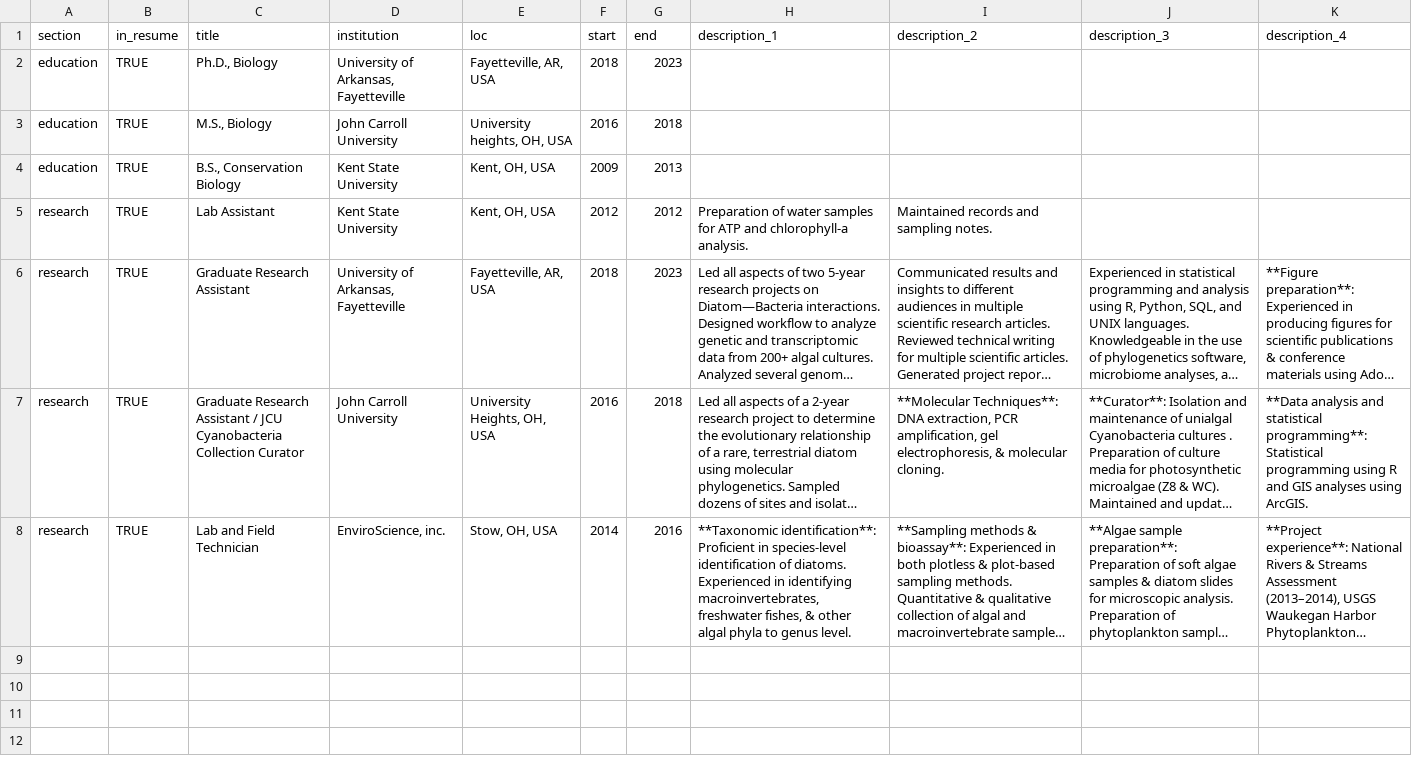
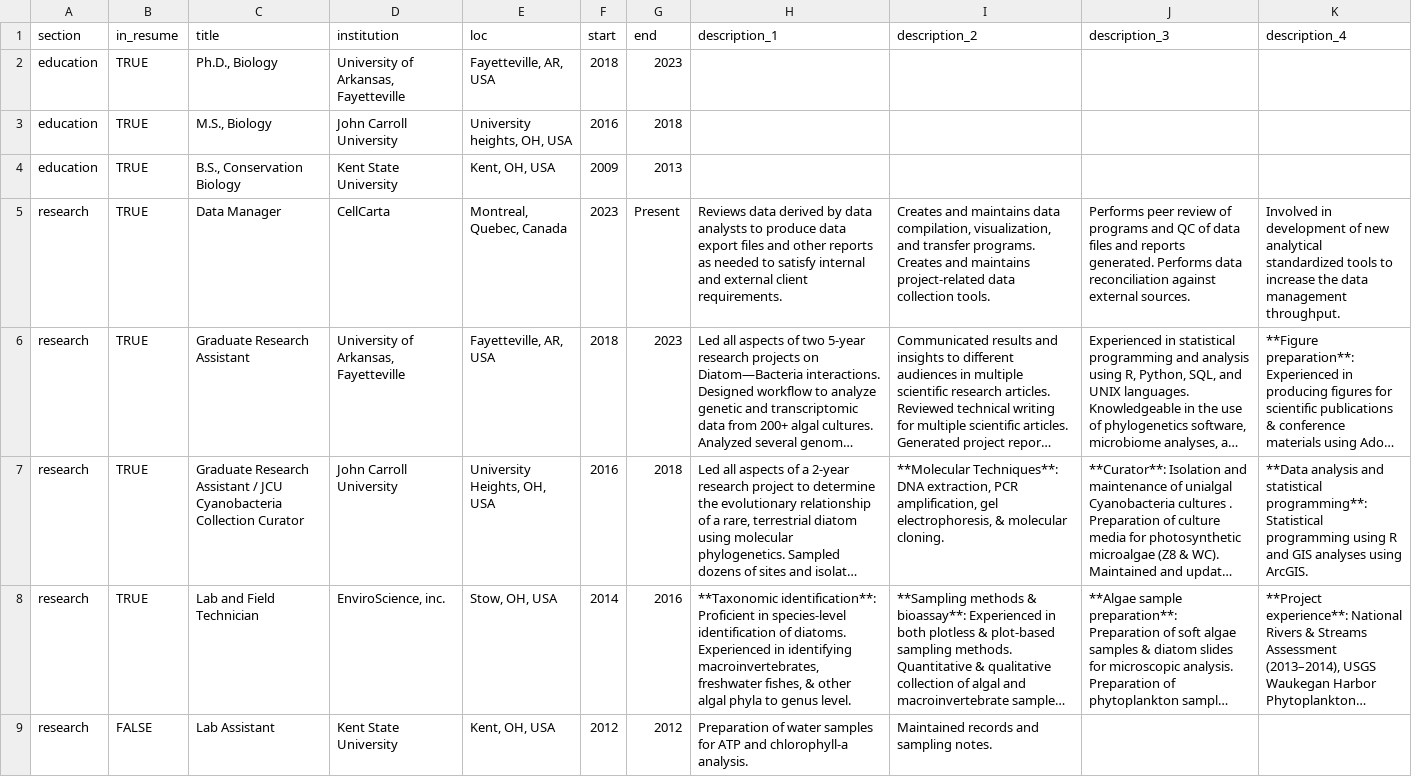
Before and after one commit to cbgargas/resume, a TSV file: TSVs/positions.tsv, drawn as a sheet; long unchanged cells end in …; removed rows and columns are numbered as before the commit, all else as after; the diff names each change by its address in the sheet, - before the commit and + after, or states it on an @@ line.

Commit message:
added CellCarta position

```diff
--- a/TSVs/positions.tsv
+++ b/TSVs/positions.tsv
-row 5: research | TRUE | Lab Assistant | Kent State University | Kent, OH, USA | 2012 | 2012 | Preparation of water samples for ATP and chlorophyll-a analysis. | Maintained records and sampling notes.
+row 5: research | TRUE | Data Manager | CellCarta | Montreal, Quebec, Canada | 2023 | Present | Reviews data derived by data analysts to produce data export files and other reports as needed to satisfy internal and external client requirements. | Creates and maintains data compilation, visualization, and transfer programs. Creates and maintains project-related data collection tools. | Performs peer review of programs and QC of data files and reports generated. Performs data reconciliation against external sources. | Involved in development of new analytical standardized tools to increase the data management throughput.
+row 9: research | FALSE | Lab Assistant | Kent State University | Kent, OH, USA | 2012 | 2012 | Preparation of water samples for ATP and chlorophyll-a analysis. | Maintained records and sampling notes.
```
